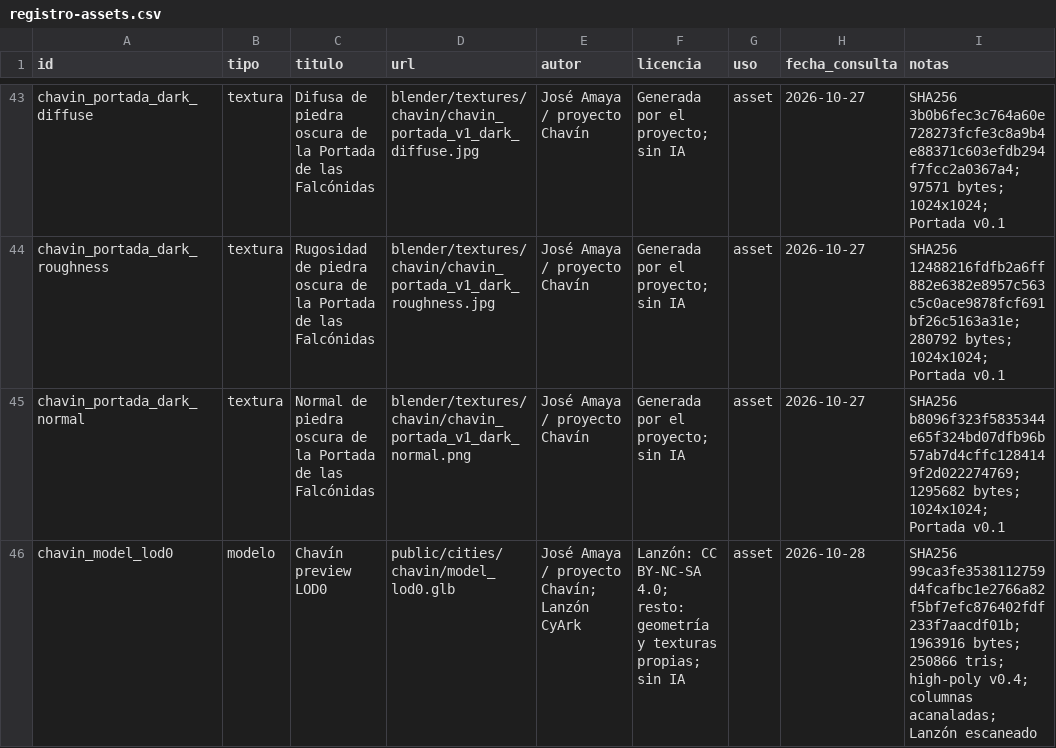
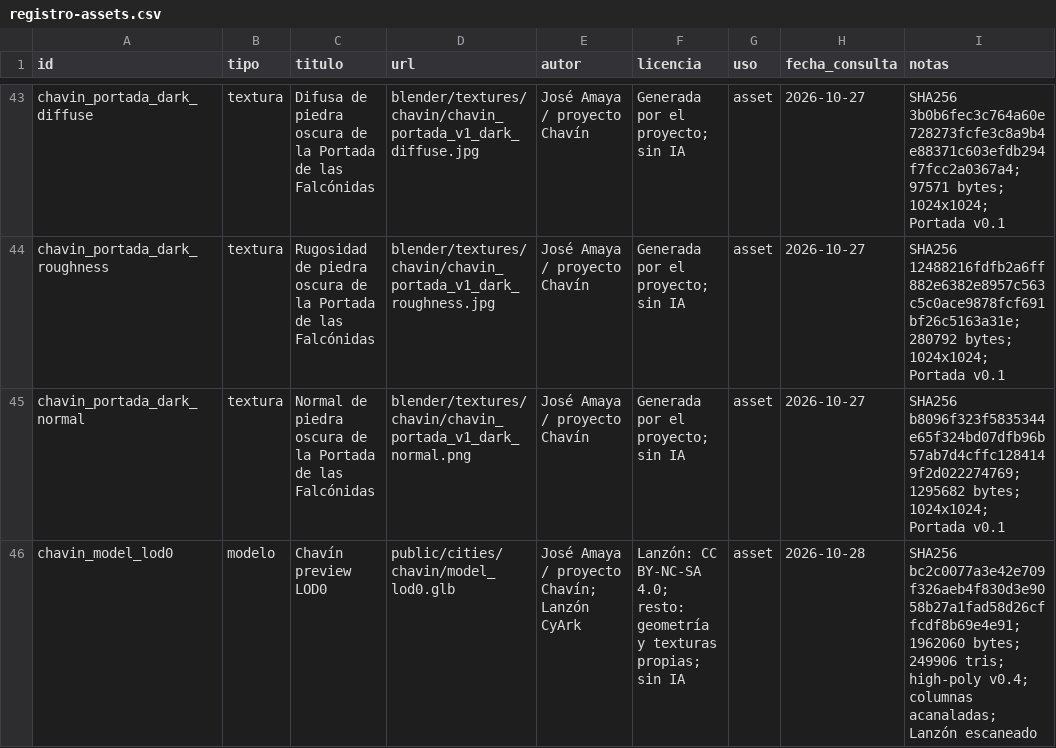
Before and after one commit to joseamaya/ciudades-sagradas, a CSV file: docs/fuentes/registro-assets.csv, drawn as a sheet; only a part is shown, gaps mark what is left out; the diff covers the shown part only.

```diff
--- a/docs/fuentes/registro-assets.csv
+++ b/docs/fuentes/registro-assets.csv
@@ -45,2 +45,2 @@ chavin_portada_dark_roughness,textura,Rugosidad de piedra oscura de la Portada d
 chavin_portada_dark_normal,textura,Normal de piedra oscura de la Portada de las Falcónidas,blender/textures/chavin/chavin_portada_v1_dark_normal.png,José Amaya / proyecto Chavín,Generada por el proyecto; sin IA,asset,2026-10-27,SHA256 b8096f323f5835344e65f324bd07dfb96b57ab7d4cffc1284149f2d022274769; 1295682 bytes; 1024x1024; Portada v0.1
-chavin_model_lod0,modelo,Chavín preview LOD0,public/cities/chavin/model_lod0.glb,José Amaya / proyecto Chavín; Lanzón CyArk,Lanzón: CC BY-NC-SA 4.0; resto: geometría y texturas propias; sin IA,asset,2026-10-28,SHA256 99ca3fe3538112759d4fcafbc1e2766a82f5bf7efc876402fdf233f7aacdf01b; 1963916 bytes; 250866 tris; high-poly v0.4; columnas acanaladas; Lanzón escaneado
+chavin_model_lod0,modelo,Chavín preview LOD0,public/cities/chavin/model_lod0.glb,José Amaya / proyecto Chavín; Lanzón CyArk,Lanzón: CC BY-NC-SA 4.0; resto: geometría y texturas propias; sin IA,asset,2026-10-28,SHA256 bc2c0077a3e42e709f326aeb4f830d3e9058b27a1fad58d26cffcdf8b69e4e91; 1962060 bytes; 249906 tris; high-poly v0.4; columnas acanaladas; Lanzón escaneado
```
Also changed, not shown: 2 edited cells elsewhere in this file, 17 other files.
